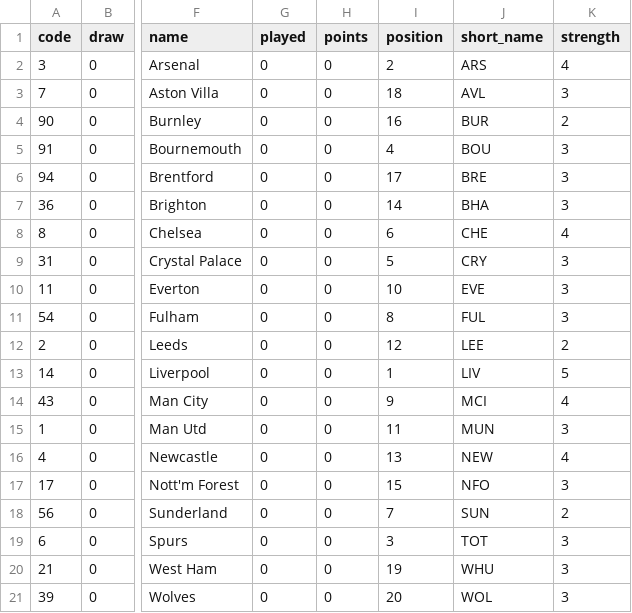
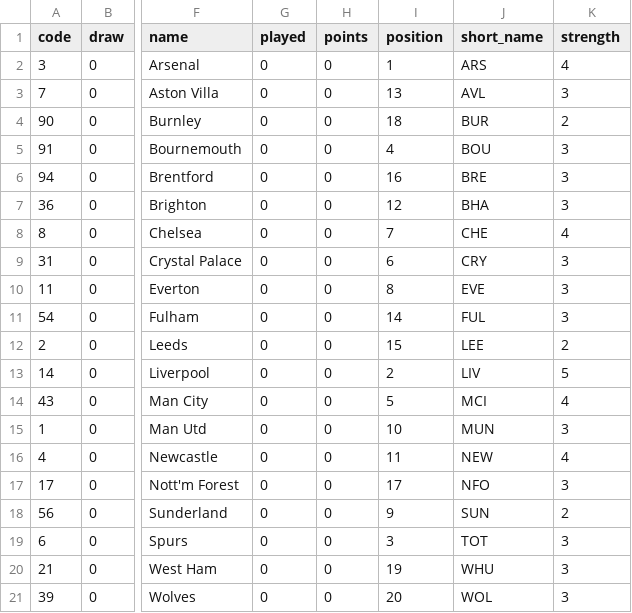
Before and after one commit to jssmomo0630/FPLPredictor, a CSV file: data/2025-26/teams.csv, drawn as a sheet; only a part is shown, gaps mark what is left out; the diff names each change by its address in the sheet, - before the commit and + after, or states it on an @@ line.

```diff
--- a/data/2025-26/teams.csv
+++ b/data/2025-26/teams.csv
-I2 (position): 2
+I2 (position): 1
-I3 (position): 18
+I3 (position): 13
-I4 (position): 16
+I4 (position): 18
-I6 (position): 17
+I6 (position): 16
-I7 (position): 14
+I7 (position): 12
-I8 (position): 6
+I8 (position): 7
-I9 (position): 5
+I9 (position): 6
-I10 (position): 10
+I10 (position): 8
-I11 (position): 8
+I11 (position): 14
-I12 (position): 12
+I12 (position): 15
-I13 (position): 1
+I13 (position): 2
-I14 (position): 9
+I14 (position): 5
-I15 (position): 11
+I15 (position): 10
-I16 (position): 13
+I16 (position): 11
-I17 (position): 15
+I17 (position): 17
-I18 (position): 7
+I18 (position): 9
```
Also changed, not shown: data/2025-26/element_types.csv, data/2025-26/events.csv, 35 other files.
